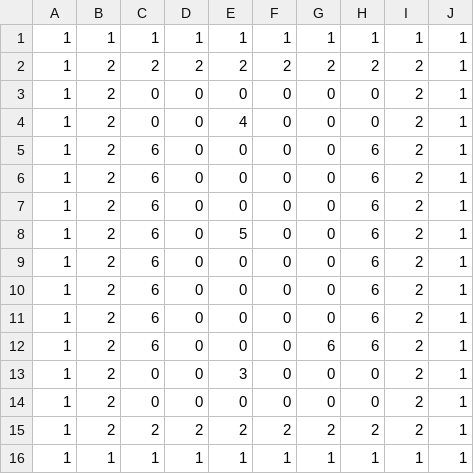
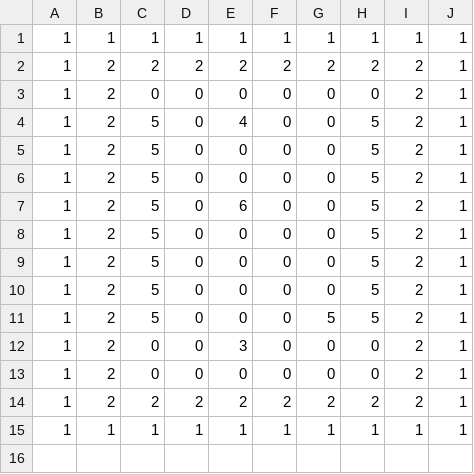
Before and after one commit to oharaAoi/TD1_2, a CSV file: Resources/stage/stage3.csv, drawn as a sheet.

```diff
--- a/Resources/stage/stage3.csv
+++ b/Resources/stage/stage3.csv
@@ -3,11 +3,10 @@
 1,2,0,0,0,0,0,0,2,1
-1,2,0,0,4,0,0,0,2,1
-1,2,6,0,0,0,0,6,2,1
-1,2,6,0,0,0,0,6,2,1
-1,2,6,0,0,0,0,6,2,1
-1,2,6,0,5,0,0,6,2,1
-1,2,6,0,0,0,0,6,2,1
-1,2,6,0,0,0,0,6,2,1
-1,2,6,0,0,0,0,6,2,1
-1,2,6,0,0,0,6,6,2,1
+1,2,5,0,4,0,0,5,2,1
+1,2,5,0,0,0,0,5,2,1
+1,2,5,0,0,0,0,5,2,1
+1,2,5,0,6,0,0,5,2,1
+1,2,5,0,0,0,0,5,2,1
+1,2,5,0,0,0,0,5,2,1
+1,2,5,0,0,0,0,5,2,1
+1,2,5,0,0,0,5,5,2,1
 1,2,0,0,3,0,0,0,2,1
```
Also changed, not shown: Resources/stage/stage10.csv, Resources/stage/stage2.csv, 9 other files.
